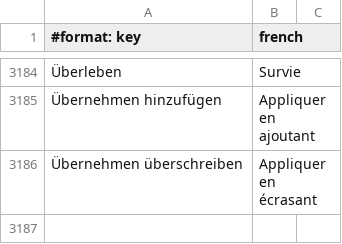
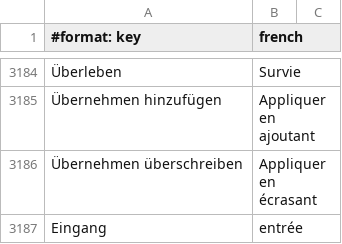
Before and after one commit to Sku75/Sku-WoW-Addon-TBC, a TSV file: dev/rework-docs/_frfr_scratch/parts/frfr_keys.tsv, drawn as a sheet; only a part is shown, gaps mark what is left out; the diff names each change by its address in the sheet, - before the commit and + after, or states it on an @@ line.

```diff
--- a/dev/rework-docs/_frfr_scratch/parts/frfr_keys.tsv
+++ b/dev/rework-docs/_frfr_scratch/parts/frfr_keys.tsv
+row 3187: Eingang | entrée
```
Also changed, not shown: 10 other files.
